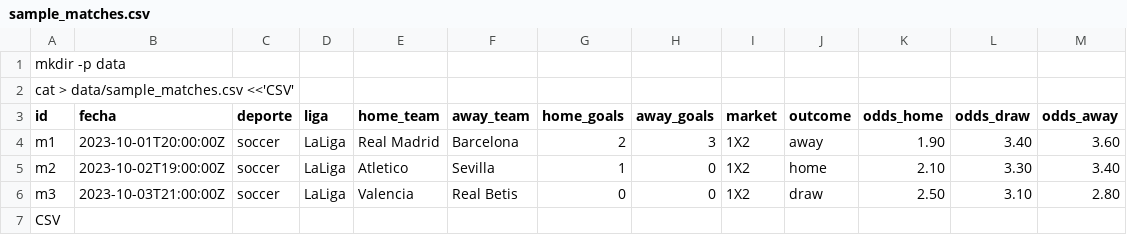
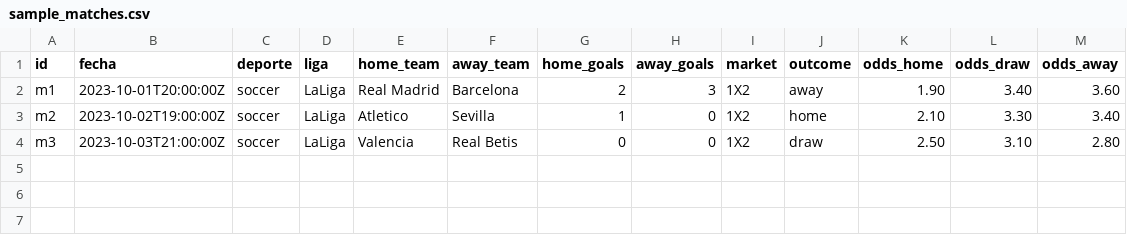
Before and after one commit to OmarLucero29/BotPicks, a CSV file: data/sample_matches.csv, drawn as a sheet; the diff names each change by its address in the sheet, - before the commit and + after, or states it on an @@ line.

```diff
--- a/data/sample_matches.csv
+++ b/data/sample_matches.csv
-row 1: mkdir -p data
-row 2: cat > data/sample_matches.csv <<'CSV'
-row 7: CSV
```
Also changed, not shown: 18 other files.
